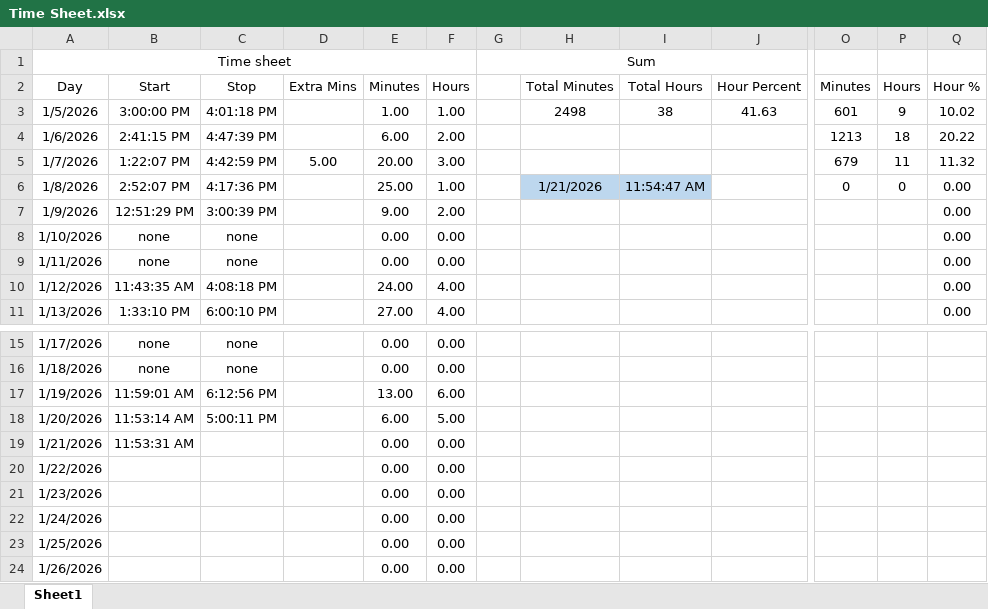
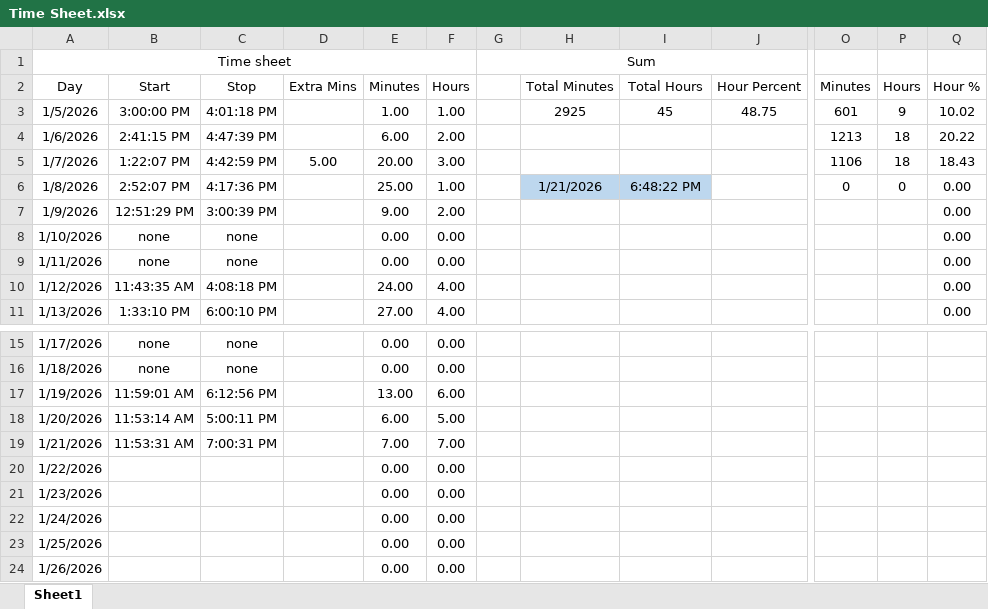
Before and after one commit to supertrey2004/Secure-Multi-Layer-Network-Project---Capstone, an Excel workbook: Baseline_docs/Time Sheet.xlsx, sheet Sheet1, drawn as a sheet; only a part is shown, gaps mark what is left out; values as stored, in another font and other column widths than the file's, no borders; table styles not drawn; the diff names each change by its address in the sheet, - before the commit and + after, or states it on an @@ line.

Commit message:
1/21/26

```diff
--- a/Baseline_docs/Time Sheet.xlsx (sheet Sheet1)
+++ b/Baseline_docs/Time Sheet.xlsx (sheet Sheet1)
-H3 (Total Minutes): 2498
+H3 (Total Minutes): 2925
-I3 (Total Hours): 38
+I3 (Total Hours): 45
-J3 (Hour Percent): 41.63
+J3 (Hour Percent): 48.75
-O5 (Minutes): 679
+O5 (Minutes): 1106
-P5 (Hours): 11
+P5 (Hours): 18
-Q5 (Hour %): 11.32
+Q5 (Hour %): 18.43
-I6 (Total Hours): 11:54:47 AM
+I6 (Total Hours): 6:48:22 PM
-C19 (Stop): (empty)
+C19 (Stop): 7:00:31 PM
-E19 (Minutes): 0.00
+E19 (Minutes): 7.00
-F19 (Hours): 0.00
+F19 (Hours): 7.00
```
